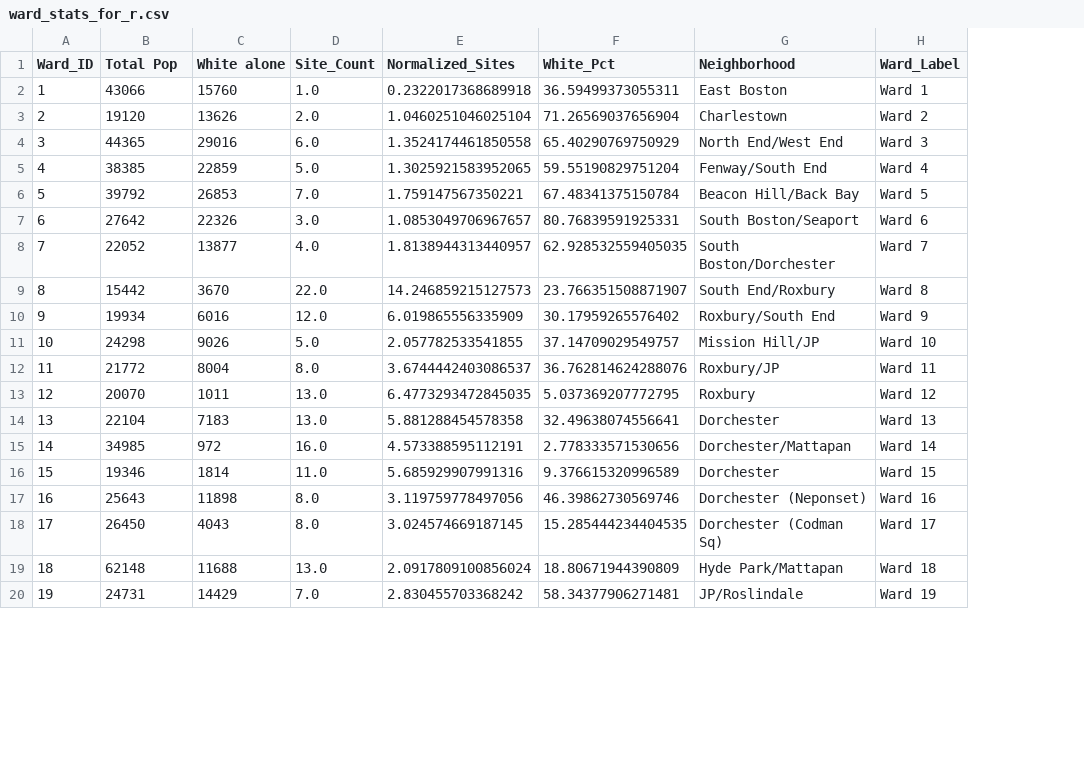
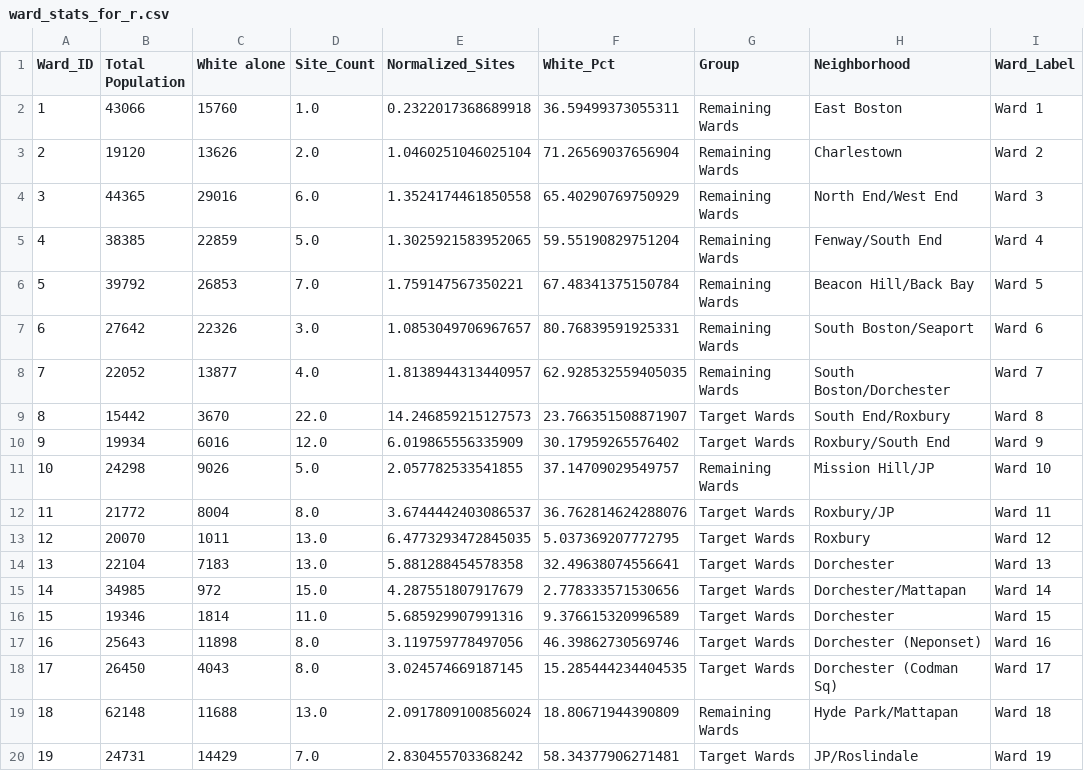
Before and after one commit to Roco-scientist/boston-sud-housing-analysis, a CSV file: ward_stats_for_r.csv, drawn as a sheet; only a part is shown; the diff names each change by its address in the sheet, - before the commit and + after, or states it on an @@ line.

```diff
--- a/ward_stats_for_r.csv
+++ b/ward_stats_for_r.csv
+column G (Group), rows 2-20: Remaining Wards | Remaining Wards | Remaining Wards | Remaining Wards | Remaining Wards | Remaining Wards | Remaining Wards | Target Wards | Target Wards | Remaining Wards | Target Wards | Target Wards | Target Wards | Target Wards | Target Wards | Target Wards | Target Wards | Remaining Wards | Target Wards
-B1: Total Pop
+B1: Total Population
-D15 (Site_Count): 16.0
+D15 (Site_Count): 15.0
-E15 (Normalized_Sites): 4.573388595112191
+E15 (Normalized_Sites): 4.287551807917679
```
Also changed, not shown: geocoded_cache.csv, ward_summary_statistics.csv, 6 other files.
